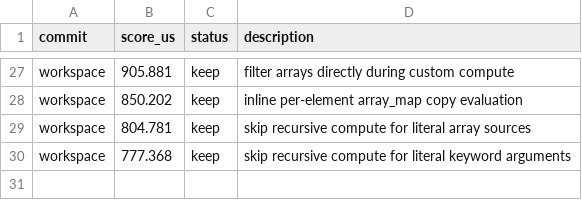
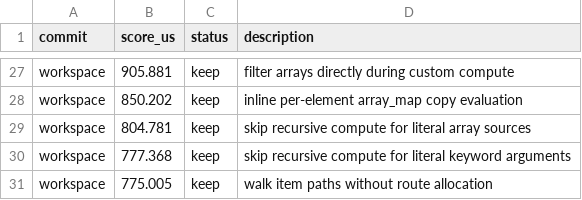
Before and after one commit to ollieatkinson/swift-compute, a TSV file: results.tsv, drawn as a sheet; only a part is shown, gaps mark what is left out.

Commit message:
Walk item paths without route allocation

```diff
--- a/results.tsv
+++ b/results.tsv
@@ -30 +30,2 @@ workspace	804.781	keep	skip recursive compute for literal array sources
 workspace	777.368	keep	skip recursive compute for literal keyword arguments
+workspace	775.005	keep	walk item paths without route allocation
```
Also changed, not shown: 1 other file.
